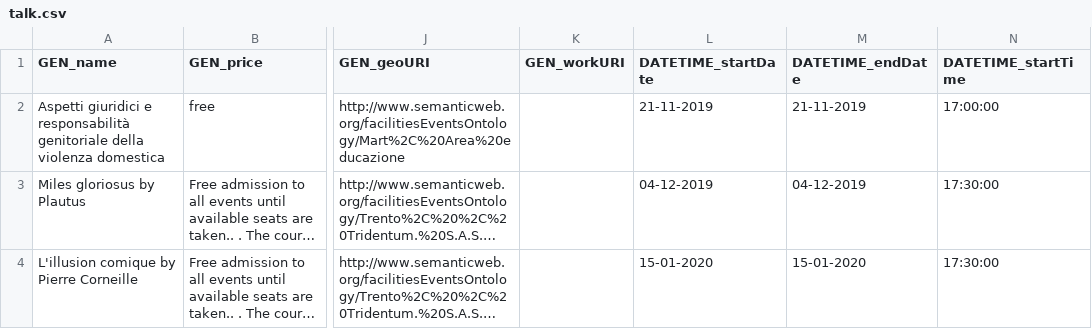
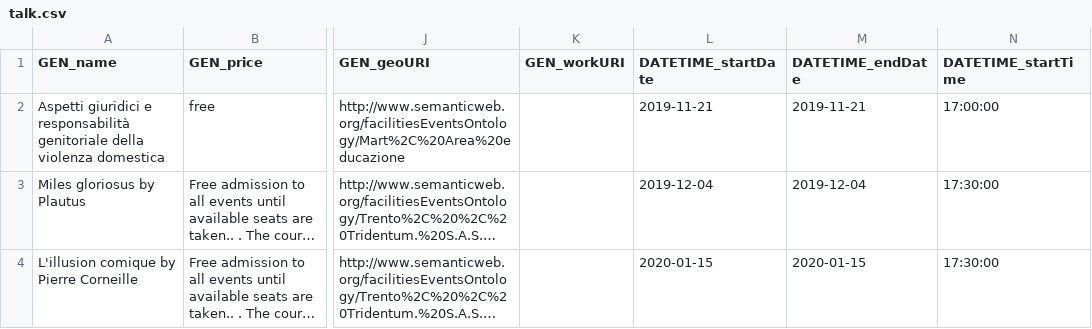
Before and after one commit to vale17accidentidellastoria/KDI-Project-FacilityDomain, a CSV file: models/rapidminer/output/talk.csv, drawn as a sheet; only a part is shown, gaps mark what is left out; long unchanged cells end in …; the diff names each change by its address in the sheet, - before the commit and + after, or states it on an @@ line.

```diff
--- a/models/rapidminer/output/talk.csv
+++ b/models/rapidminer/output/talk.csv
-L2 (DATETIME_startDate): 21-11-2019
+L2 (DATETIME_startDate): 2019-11-21
-M2 (DATETIME_endDate): 21-11-2019
+M2 (DATETIME_endDate): 2019-11-21
-L3 (DATETIME_startDate): 04-12-2019
+L3 (DATETIME_startDate): 2019-12-04
-M3 (DATETIME_endDate): 04-12-2019
+M3 (DATETIME_endDate): 2019-12-04
-L4 (DATETIME_startDate): 15-01-2020
+L4 (DATETIME_startDate): 2020-01-15
-M4 (DATETIME_endDate): 15-01-2020
+M4 (DATETIME_endDate): 2020-01-15
```
Also changed, not shown: models/rapidminer/output/facilities.csv, models/rapidminer/output/general.csv, 12 other files.
